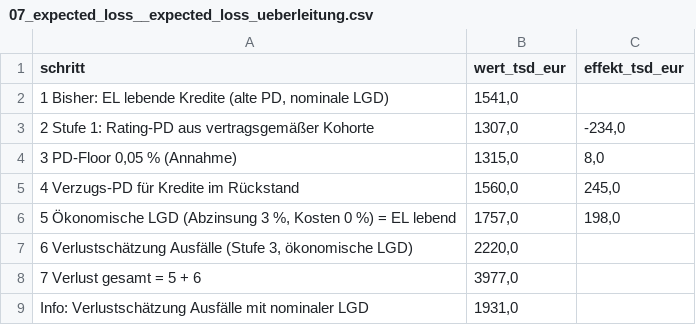
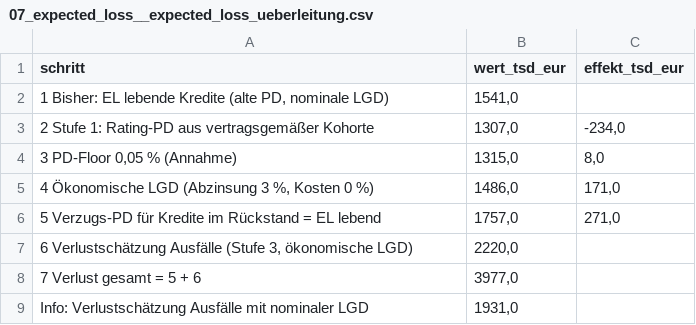
Before and after one commit to ashkln-hub/kreditportfolio-risikoanalyse-sql-powerbi, a CSV file: ergebnisse/07_expected_loss__expected_loss_ueberleitung.csv, drawn as a sheet; removed rows and columns are numbered as before the commit, all else as after; the diff names each change by its address in the sheet, - before the commit and + after, or states it on an @@ line.

```diff
--- a/ergebnisse/07_expected_loss__expected_loss_ueberleitung.csv
+++ b/ergebnisse/07_expected_loss__expected_loss_ueberleitung.csv
-row 5: 4 Verzugs-PD für Kredite im Rückstand | 1560,0 | 245,0
-row 6: 5 Ökonomische LGD (Abzinsung 3 %, Kosten 0 %) = EL lebend | 1757,0 | 198,0
+row 5: 4 Ökonomische LGD (Abzinsung 3 %, Kosten 0 %) | 1486,0 | 171,0
+row 6: 5 Verzugs-PD für Kredite im Rückstand = EL lebend | 1757,0 | 271,0
```
Also changed, not shown: 3 other files.
